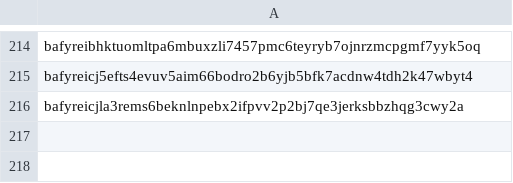
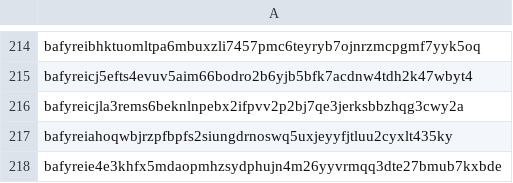
Before and after one commit to data-preservation-programs/slingshot, a CSV file: recovery/cids/restore/fah-public-data-covid19-moonshot-dynamics.csv, drawn as a sheet; only a part is shown, gaps mark what is left out.

```diff
--- a/recovery/cids/restore/fah-public-data-covid19-moonshot-dynamics.csv
+++ b/recovery/cids/restore/fah-public-data-covid19-moonshot-dynamics.csv
@@ -216 +216,3 @@ bafyreicj5efts4evuv5aim66bodro2b6yjb5bfk7acdnw4tdh2k47wbyt4
 bafyreicjla3rems6beknlnpebx2ifpvv2p2bj7qe3jerksbbzhqg3cwy2a
+bafyreiahoqwbjrzpfbpfs2siungdrnoswq5uxjeyyfjtluu2cyxlt435ky
+bafyreie4e3khfx5mdaopmhzsydphujn4m26yyvrmqq3dte27bmub7kxbde
```
Also changed, not shown: recovery/cids/restore/fah-public-data-covid19-antibodies.csv.
